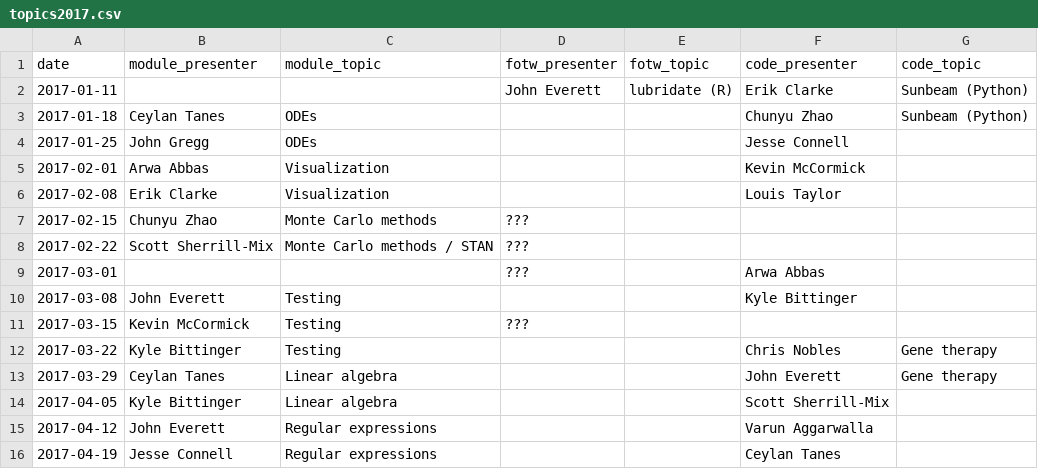
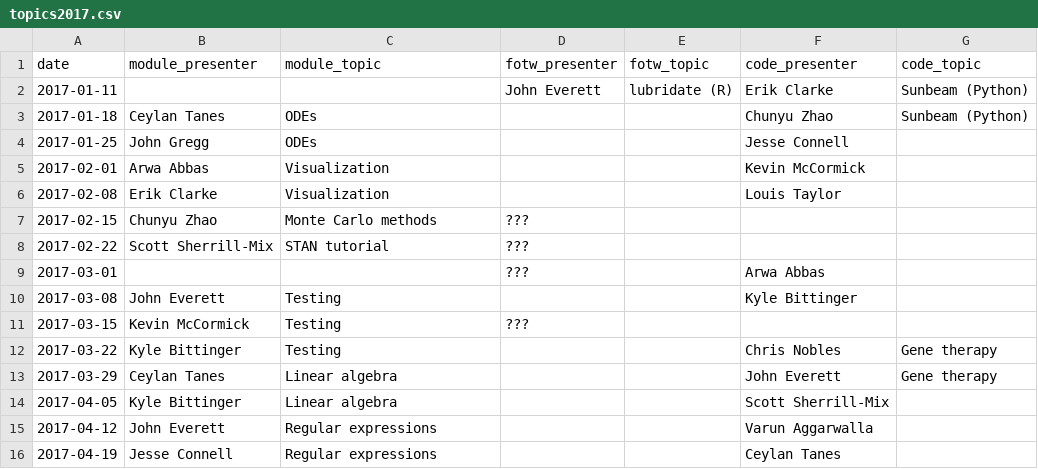
Before and after one commit to kylebittinger/biocode-review, a CSV file: _data/topics2017.csv, drawn as a sheet.

Commit message:
Change STAN topic

```diff
--- a/_data/topics2017.csv
+++ b/_data/topics2017.csv
@@ -7,3 +7,3 @@ date,module_presenter,module_topic,fotw_presenter,fotw_topic,code_presenter,code
 2017-02-15,Chunyu Zhao,Monte Carlo methods,???,,,
-2017-02-22,Scott Sherrill-Mix,Monte Carlo methods / STAN,???,,,
+2017-02-22,Scott Sherrill-Mix,STAN tutorial,???,,,
 2017-03-01,,,???,,Arwa Abbas,
```
